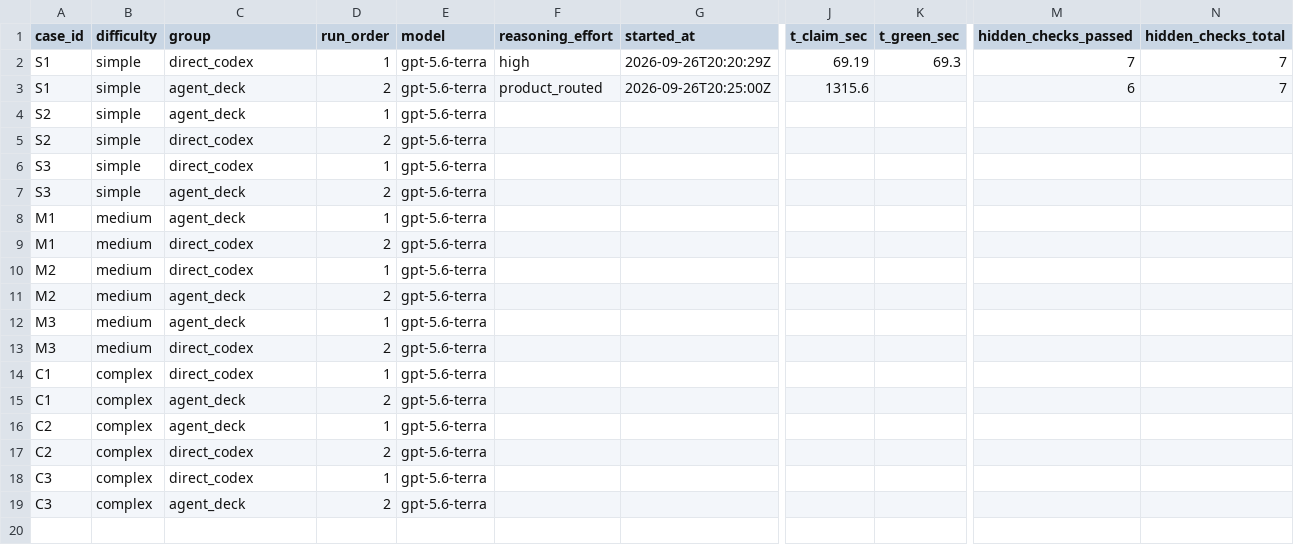
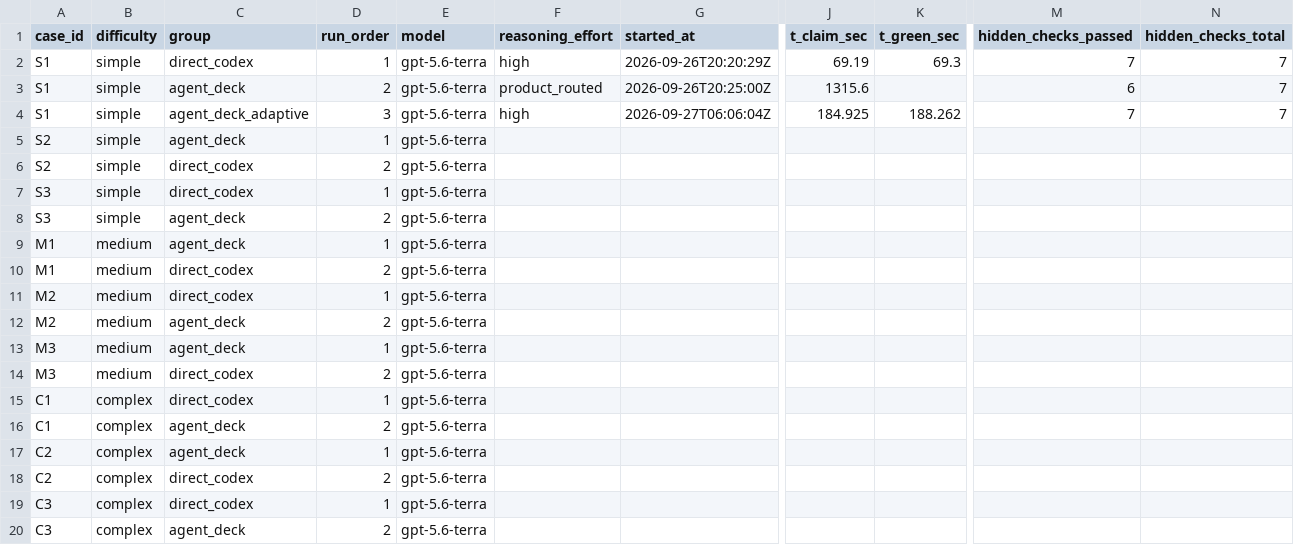
Before and after one commit to Placidoe/agent-deck, a CSV file: docs/codex-vs-agent-deck-scorecard.csv, drawn as a sheet; only a part is shown, gaps mark what is left out; rows hold the shown columns only; the diff names each change by its address in the sheet, - before the commit and + after, or states it on an @@ line.

```diff
--- a/docs/codex-vs-agent-deck-scorecard.csv
+++ b/docs/codex-vs-agent-deck-scorecard.csv
+row 4: S1 | simple | agent_deck_adaptive | 3 | gpt-5.6-terra | high | 2026-09-27T06:06:04Z | 184.925 | 188.262 | 7 | 7
```
Also changed, not shown: 6 other files.
